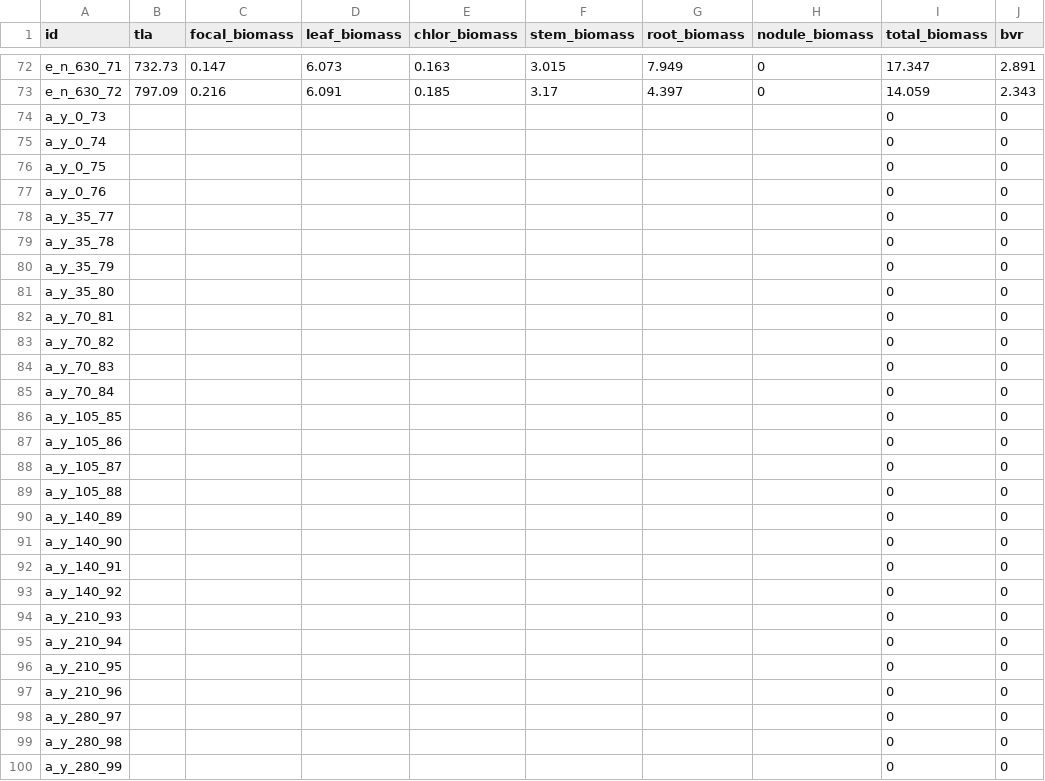
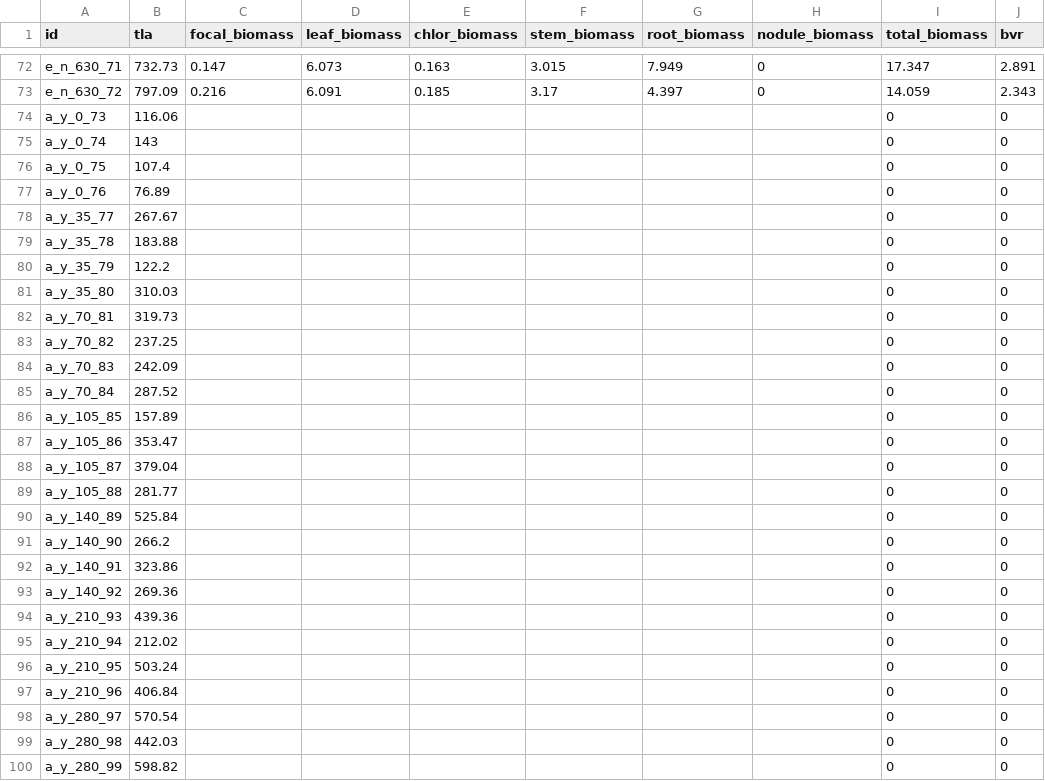
Before and after one commit to eaperkowski/2022_NxCO2xI, a CSV file: data_sheets/NxCO2_tla_biomass_data.csv, drawn as a sheet; only a part is shown, gaps mark what is left out; the diff covers the shown part only.

Commit message:
add total leaf area from ambient treatments

```diff
--- a/data_sheets/NxCO2_tla_biomass_data.csv
+++ b/data_sheets/NxCO2_tla_biomass_data.csv
@@ -73,28 +73,28 @@ e_n_630_71,732.73,0.147,6.073,0.163,3.015,7.949,0,17.347,2.891
 e_n_630_72,797.09,0.216,6.091,0.185,3.17,4.397,0,14.059,2.343
-a_y_0_73,,,,,,,,0,0
-a_y_0_74,,,,,,,,0,0
-a_y_0_75,,,,,,,,0,0
-a_y_0_76,,,,,,,,0,0
-a_y_35_77,,,,,,,,0,0
-a_y_35_78,,,,,,,,0,0
-a_y_35_79,,,,,,,,0,0
-a_y_35_80,,,,,,,,0,0
-a_y_70_81,,,,,,,,0,0
-a_y_70_82,,,,,,,,0,0
-a_y_70_83,,,,,,,,0,0
-a_y_70_84,,,,,,,,0,0
-a_y_105_85,,,,,,,,0,0
-a_y_105_86,,,,,,,,0,0
-a_y_105_87,,,,,,,,0,0
-a_y_105_88,,,,,,,,0,0
-a_y_140_89,,,,,,,,0,0
-a_y_140_90,,,,,,,,0,0
-a_y_140_91,,,,,,,,0,0
-a_y_140_92,,,,,,,,0,0
-a_y_210_93,,,,,,,,0,0
-a_y_210_94,,,,,,,,0,0
-a_y_210_95,,,,,,,,0,0
-a_y_210_96,,,,,,,,0,0
-a_y_280_97,,,,,,,,0,0
-a_y_280_98,,,,,,,,0,0
-a_y_280_99,,,,,,,,0,0
+a_y_0_73,116.06,,,,,,,0,0
+a_y_0_74,143,,,,,,,0,0
+a_y_0_75,107.4,,,,,,,0,0
+a_y_0_76,76.89,,,,,,,0,0
+a_y_35_77,267.67,,,,,,,0,0
+a_y_35_78,183.88,,,,,,,0,0
+a_y_35_79,122.2,,,,,,,0,0
+a_y_35_80,310.03,,,,,,,0,0
+a_y_70_81,319.73,,,,,,,0,0
+a_y_70_82,237.25,,,,,,,0,0
+a_y_70_83,242.09,,,,,,,0,0
+a_y_70_84,287.52,,,,,,,0,0
+a_y_105_85,157.89,,,,,,,0,0
+a_y_105_86,353.47,,,,,,,0,0
+a_y_105_87,379.04,,,,,,,0,0
+a_y_105_88,281.77,,,,,,,0,0
+a_y_140_89,525.84,,,,,,,0,0
+a_y_140_90,266.2,,,,,,,0,0
+a_y_140_91,323.86,,,,,,,0,0
+a_y_140_92,269.36,,,,,,,0,0
+a_y_210_93,439.36,,,,,,,0,0
+a_y_210_94,212.02,,,,,,,0,0
+a_y_210_95,503.24,,,,,,,0,0
+a_y_210_96,406.84,,,,,,,0,0
+a_y_280_97,570.54,,,,,,,0,0
+a_y_280_98,442.03,,,,,,,0,0
+a_y_280_99,598.82,,,,,,,0,0
```
Also changed, not shown: 45 edited cells elsewhere in this file.
